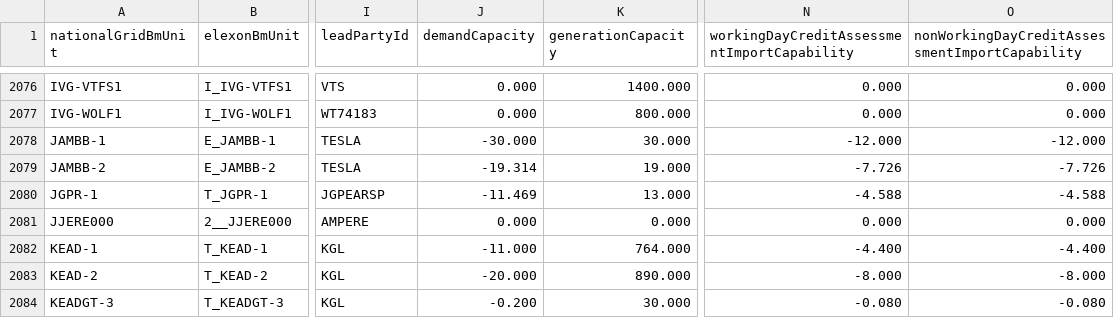
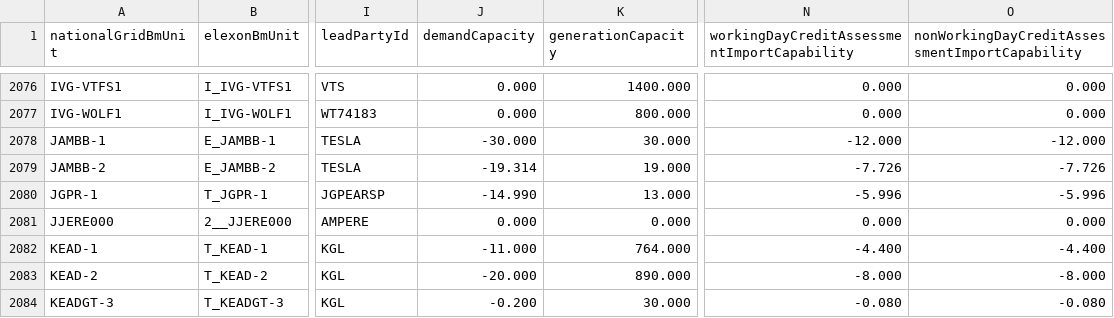
Before and after one commit to e-zaline/power-plant-explorer, a CSV file: data/unit list/elexon/ElexonUnits.csv, drawn as a sheet; only a part is shown, gaps mark what is left out; the diff names each change by its address in the sheet, - before the commit and + after, or states it on an @@ line.

```diff
--- a/data/unit list/elexon/ElexonUnits.csv
+++ b/data/unit list/elexon/ElexonUnits.csv
-J2080 (demandCapacity): -11.469
+J2080 (demandCapacity): -14.990
-N2080: -4.588
+N2080: -5.996
-O2080: -4.588
+O2080: -5.996
```
Also changed, not shown: 3 other files.
